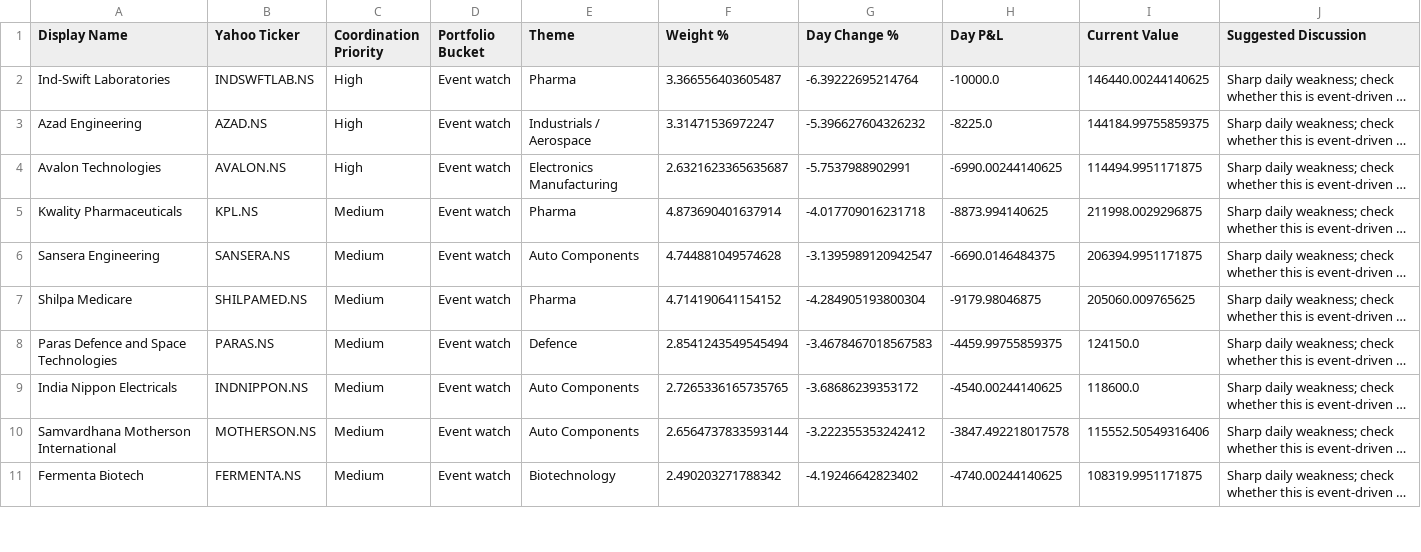
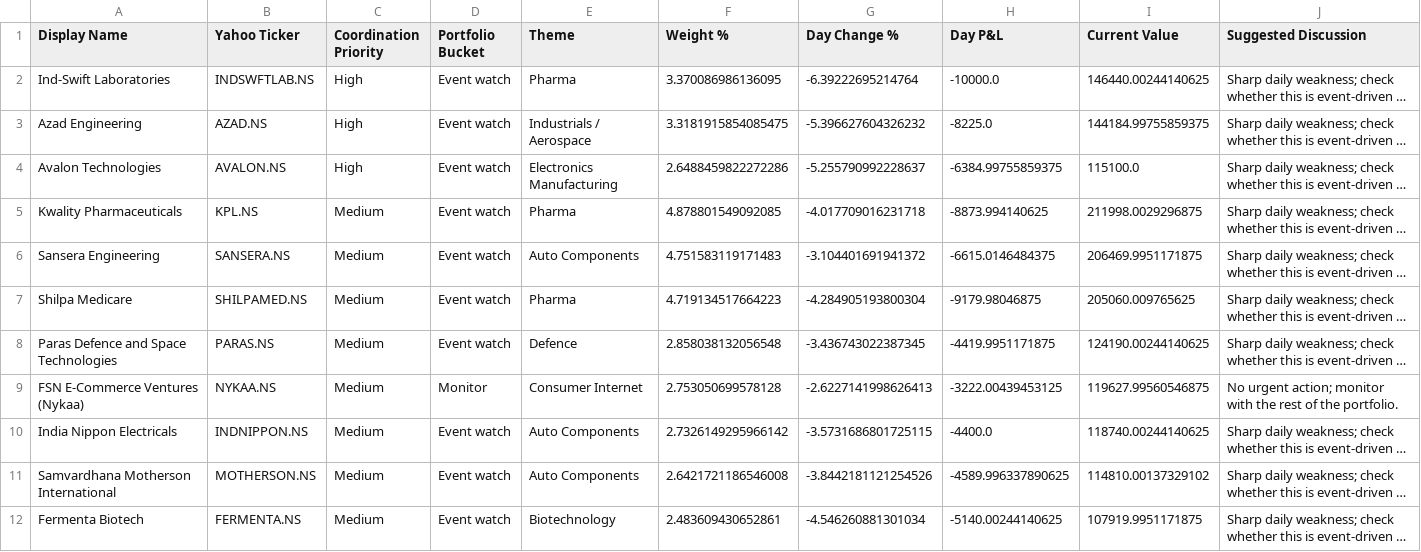
Before and after one commit to hvj7p7shkv-hub/anshuman-portfolio-dashboard, a CSV file: data/action_queue.csv, drawn as a sheet; only a part is shown; long unchanged cells end in …; addresses are those after the commit; the diff covers the shown part only; the diff names each change by its address in the sheet, - before the commit and + after, or states it on an @@ line.

```diff
--- a/data/action_queue.csv
+++ b/data/action_queue.csv
-F2 (Weight %): 3.366556403605487
+F2 (Weight %): 3.370086986136095
-F3 (Weight %): 3.31471536972247
+F3 (Weight %): 3.3181915854085475
-F4 (Weight %): 2.6321623365635687
+F4 (Weight %): 2.6488459822272286
-G4 (Day Change %): -5.7537988902991
+G4 (Day Change %): -5.255790992228637
-H4 (Day P&L): -6990.00244140625
+H4 (Day P&L): -6384.99755859375
-I4 (Current Value): 114494.9951171875
+I4 (Current Value): 115100.0
-F5 (Weight %): 4.873690401637914
+F5 (Weight %): 4.878801549092085
-F6 (Weight %): 4.744881049574628
+F6 (Weight %): 4.751583119171483
-G6 (Day Change %): -3.1395989120942547
+G6 (Day Change %): -3.104401691941372
-H6 (Day P&L): -6690.0146484375
+H6 (Day P&L): -6615.0146484375
-I6 (Current Value): 206394.9951171875
+I6 (Current Value): 206469.9951171875
-F7 (Weight %): 4.714190641154152
+F7 (Weight %): 4.719134517664223
-F8 (Weight %): 2.8541243549545494
+F8 (Weight %): 2.858038132056548
-G8 (Day Change %): -3.4678467018567583
+G8 (Day Change %): -3.436743022387345
-H8 (Day P&L): -4459.99755859375
+H8 (Day P&L): -4419.9951171875
-I8 (Current Value): 124150.0
+I8 (Current Value): 124190.00244140625
+row 9: FSN E-Commerce Ventures (Nykaa) | NYKAA.NS | Medium | Monitor | Consumer Internet | 2.753050699578128 | -2.6227141998626413 | -3222.00439453125 | 119627.99560546875 | No urgent action; monitor with the rest of the portfolio.
-F10 (Weight %): 2.7265336165735765
+F10 (Weight %): 2.7326149295966142
-G10 (Day Change %): -3.68686239353172
+G10 (Day Change %): -3.5731686801725115
-H10 (Day P&L): -4540.00244140625
+H10 (Day P&L): -4400.0
-I10 (Current Value): 118600.0
+I10 (Current Value): 118740.00244140625
-F11 (Weight %): 2.6564737833593144
+F11 (Weight %): 2.6421721186546008
-G11 (Day Change %): -3.222355353242412
+G11 (Day Change %): -3.8442181121254526
-H11 (Day P&L): -3847.492218017578
+H11 (Day P&L): -4589.996337890625
-I11 (Current Value): 115552.50549316406
+I11 (Current Value): 114810.00137329102
-F12 (Weight %): 2.490203271788342
+F12 (Weight %): 2.483609430652861
-G12 (Day Change %): -4.19246642823402
+G12 (Day Change %): -4.546260881301034
-H12 (Day P&L): -4740.00244140625
+H12 (Day P&L): -5140.00244140625
-I12 (Current Value): 108319.9951171875
+I12 (Current Value): 107919.9951171875
```
Also changed, not shown: 1 removed row and 29 edited cells elsewhere in this file, data/holdings.csv, 1 other file.
